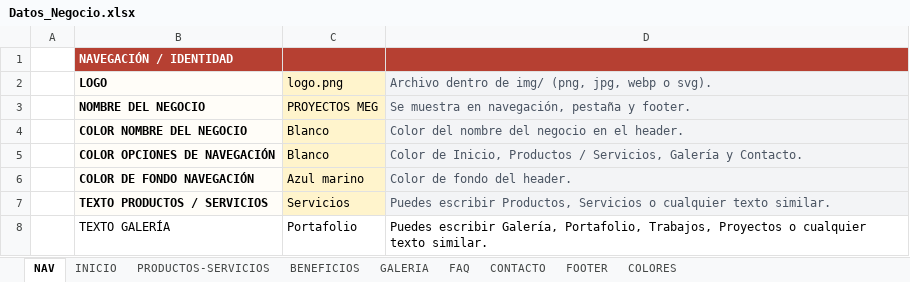
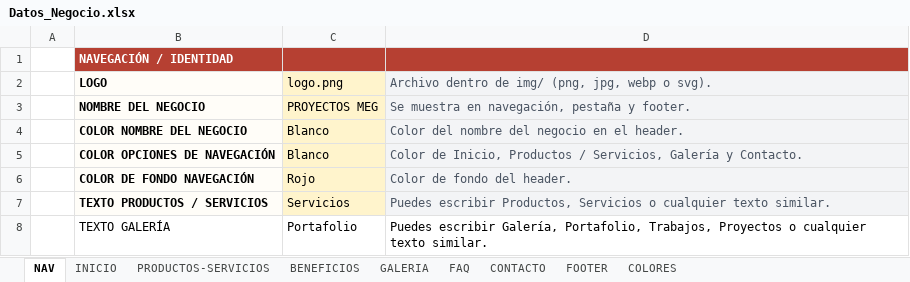
Before and after one commit to mauricioestradadlg/plantillaProyectosMEG, an Excel workbook: Datos_Negocio.xlsx, sheet NAV, drawn as a sheet; values as stored, in another font and other column widths than the file's, no borders; the diff names each change by its address in the sheet, - before the commit and + after, or states it on an @@ line.

Commit message:
Nav y Footer en color rojo

```diff
--- a/Datos_Negocio.xlsx (sheet NAV)
+++ b/Datos_Negocio.xlsx (sheet NAV)
-C6: Azul marino
+C6: Rojo
```
Also changed, not shown: sheet FOOTER.
